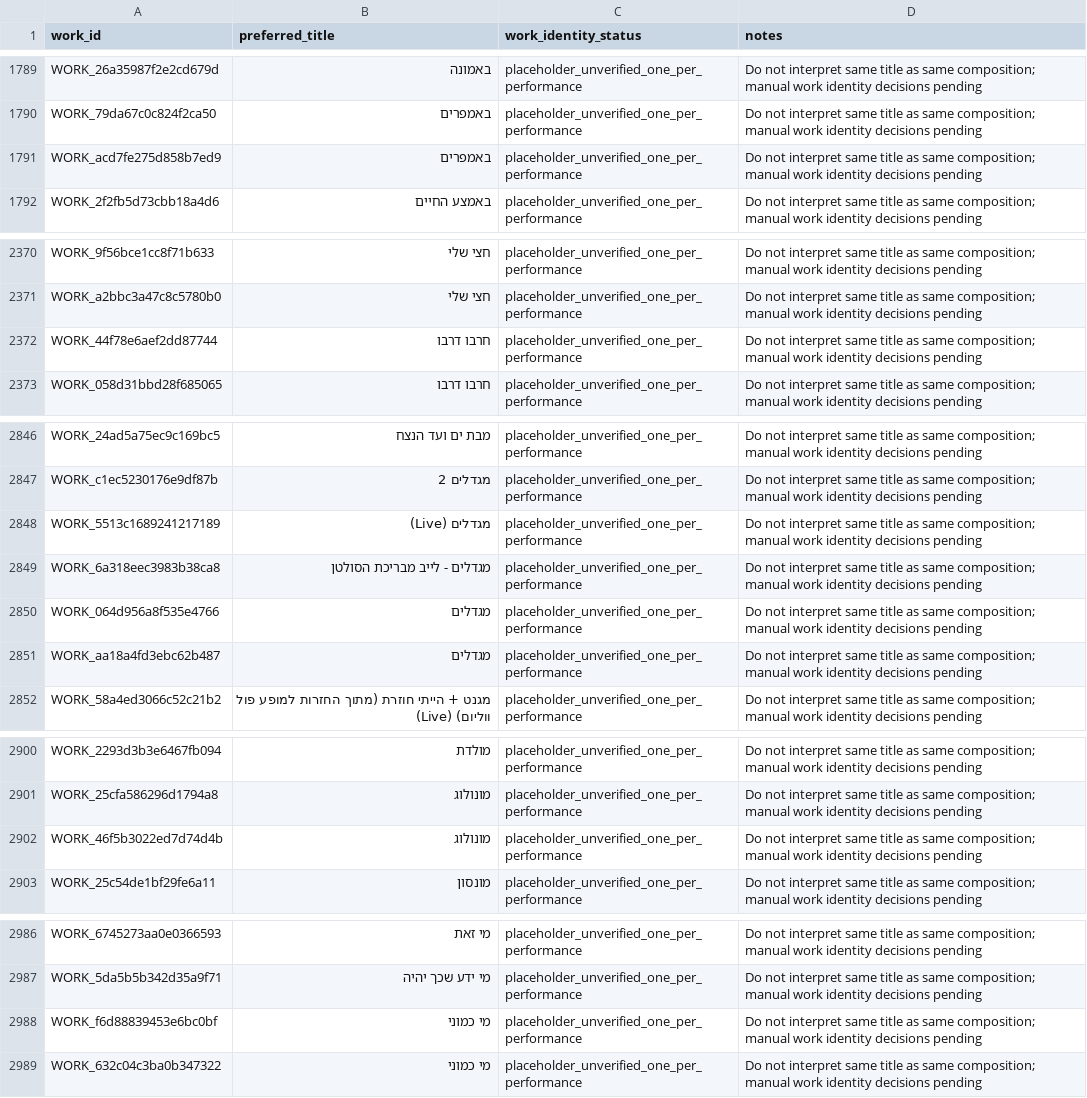
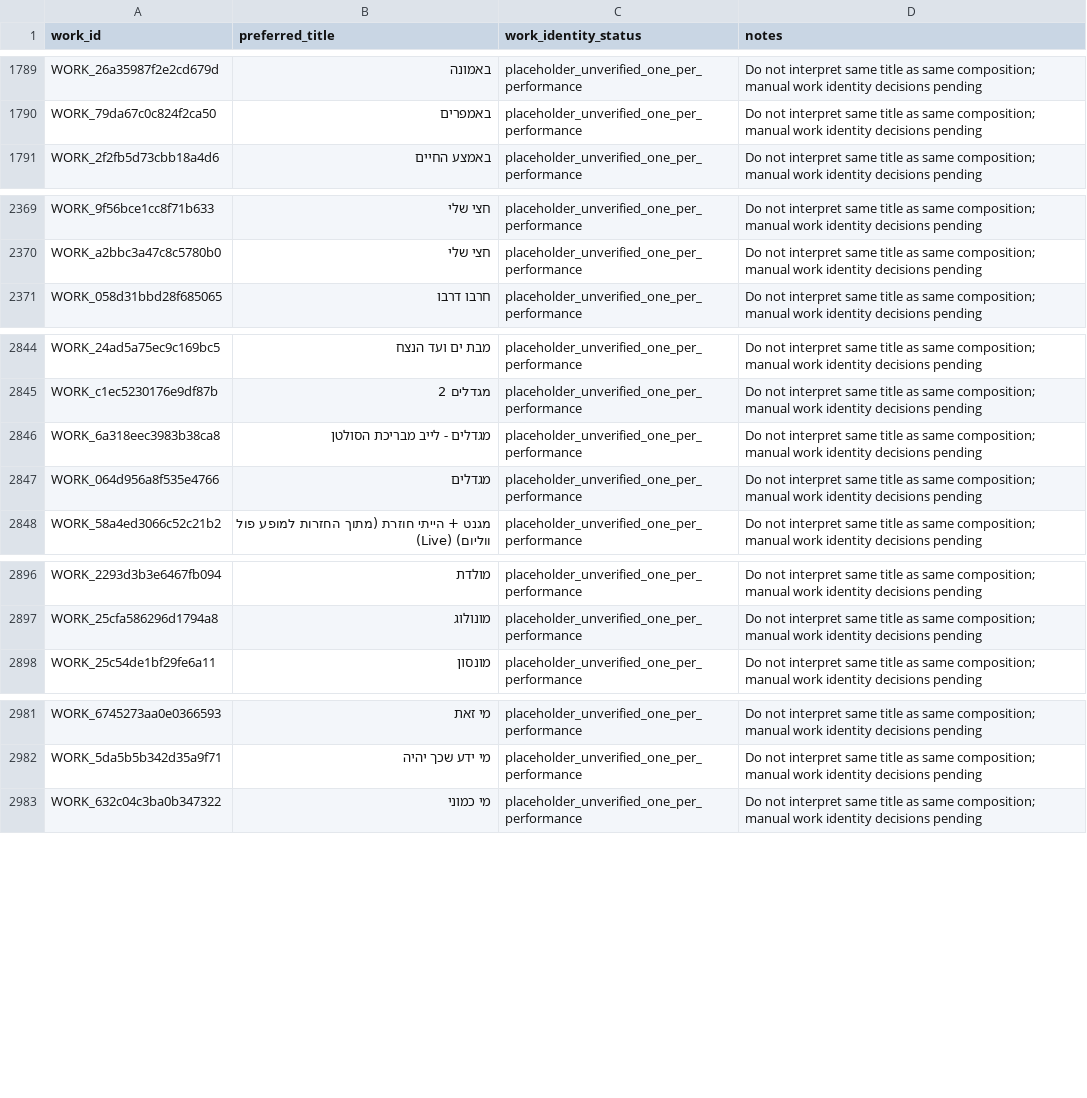
Before and after one commit to elijah-DHLab/Music_Research_APP, a CSV file: data/works.csv, drawn as a sheet; only a part is shown, gaps mark what is left out; the diff covers the shown part only; the diff names each change by its address in the sheet, - before the commit and + after, or states it on an @@ line.

```diff
--- a/data/works.csv
+++ b/data/works.csv
-row 1791: WORK_acd7fe275d858b7ed9 | באמפרים | placeholder_unverified_one_per_performance | Do not interpret same title as same composition; manual work identity decisions pending
-row 2372: WORK_44f78e6aef2dd87744 | חרבו דרבו | placeholder_unverified_one_per_performance | Do not interpret same title as same composition; manual work identity decisions pending
-row 2848: WORK_5513c1689241217189 | מגדלים (Live) | placeholder_unverified_one_per_performance | Do not interpret same title as same composition; manual work identity decisions pending
-row 2851: WORK_aa18a4fd3ebc62b487 | מגדלים | placeholder_unverified_one_per_performance | Do not interpret same title as same composition; manual work identity decisions pending
-row 2902: WORK_46f5b3022ed7d74d4b | מונולוג | placeholder_unverified_one_per_performance | Do not interpret same title as same composition; manual work identity decisions pending
-row 2988: WORK_f6d88839453e6bc0bf | מי כמוני | placeholder_unverified_one_per_performance | Do not interpret same title as same composition; manual work identity decisions pending
```
Also changed, not shown: 2 removed rows elsewhere in this file, data/recordings.csv, 17 other files.
